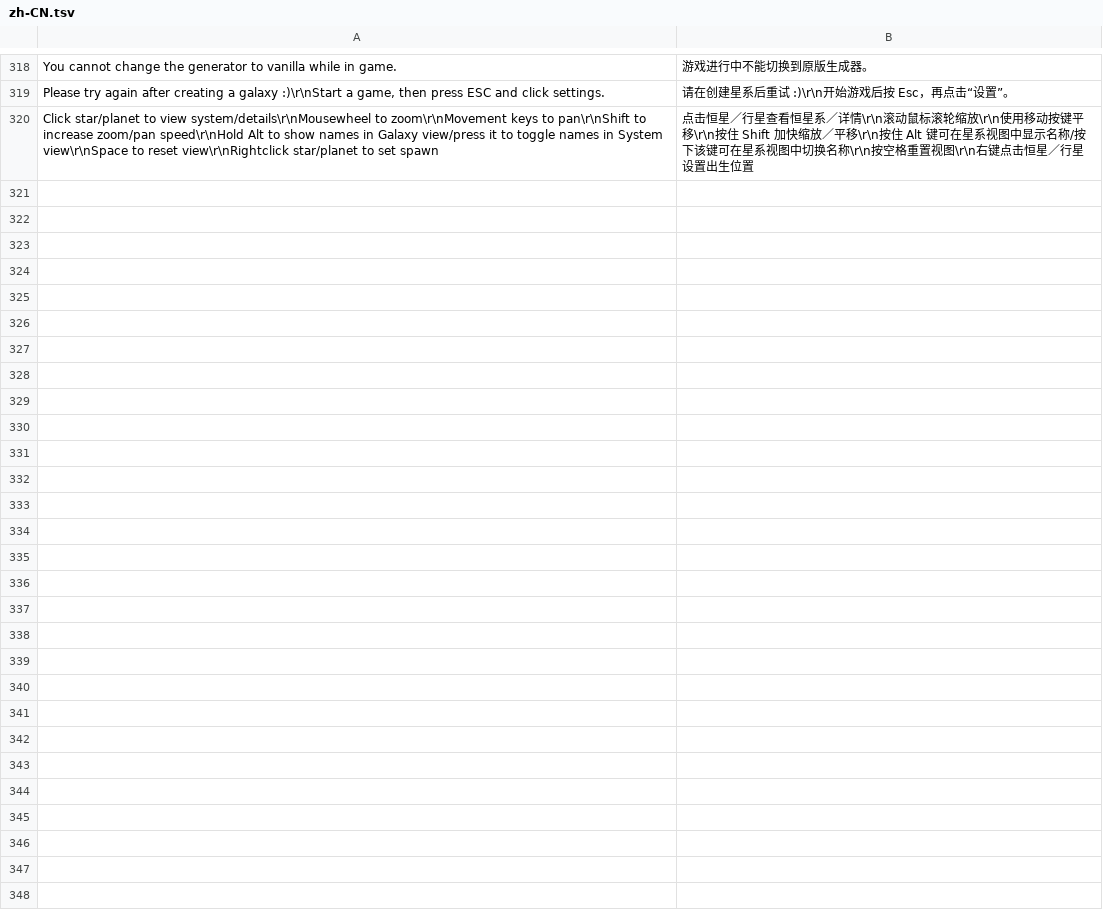
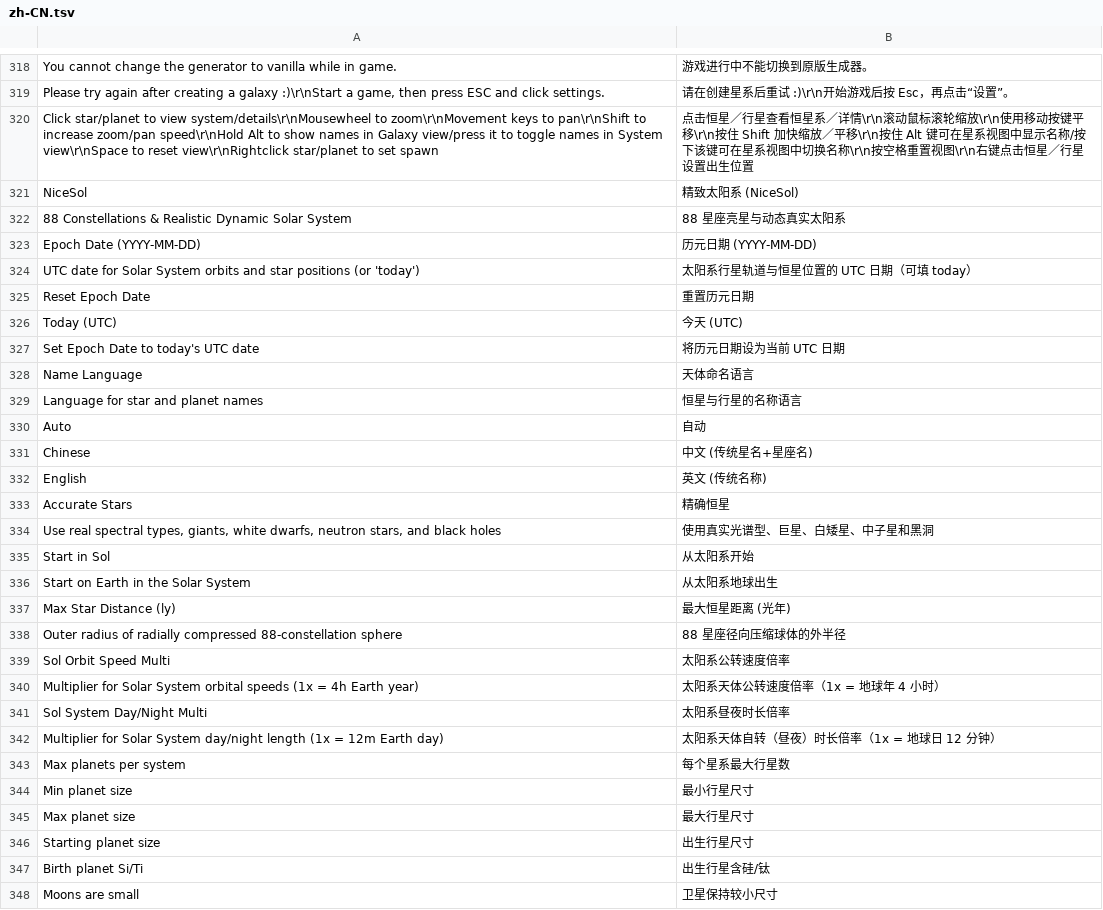
Before and after one commit to Touhma/DSP_Galactic_Scale, a TSV file: Translations/zh-CN.tsv, drawn as a sheet; only a part is shown, gaps mark what is left out.

Commit message:
feat(generators): add NiceSol 88-constellation & dynamic Solar System generator

```diff
--- a/Translations/zh-CN.tsv
+++ b/Translations/zh-CN.tsv
@@ -320 +320,29 @@ Please try again after creating a galaxy :)\r\nStart a game, then press ESC and
 Click star/planet to view system/details\r\nMousewheel to zoom\r\nMovement keys to pan\r\nShift to increase zoom/pan speed\r\nHold Alt to show names in Galaxy view/press it to toggle names in System view\r\nSpace to reset view\r\nRightclick star/planet to set spawn	点击恒星／行星查看恒星系／详情\r\n滚动鼠标滚轮缩放\r\n使用移动按键平移\r\n按住 Shift 加快缩放／平移\r\n按住 Alt 键可在星系视图中显示名称/按下该键可在星系视图中切换名称\r\n按空格重置视图\r\n右键点击恒星／行星设置出生位置
+NiceSol	精致太阳系 (NiceSol)
+88 Constellations & Realistic Dynamic Solar System	88 星座亮星与动态真实太阳系
+Epoch Date (YYYY-MM-DD)	历元日期 (YYYY-MM-DD)
+UTC date for Solar System orbits and star positions (or 'today')	太阳系行星轨道与恒星位置的 UTC 日期（可填 today）
+Reset Epoch Date	重置历元日期
+Today (UTC)	今天 (UTC)
+Set Epoch Date to today's UTC date	将历元日期设为当前 UTC 日期
+Name Language	天体命名语言
+Language for star and planet names	恒星与行星的名称语言
+Auto	自动
+Chinese	中文 (传统星名+星座名)
+English	英文 (传统名称)
+Accurate Stars	精确恒星
+Use real spectral types, giants, white dwarfs, neutron stars, and black holes	使用真实光谱型、巨星、白矮星、中子星和黑洞
+Start in Sol	从太阳系开始
+Start on Earth in the Solar System	从太阳系地球出生
+Max Star Distance (ly)	最大恒星距离 (光年)
+Outer radius of radially compressed 88-constellation sphere	88 星座径向压缩球体的外半径
+Sol Orbit Speed Multi	太阳系公转速度倍率
+Multiplier for Solar System orbital speeds (1x = 4h Earth year)	太阳系天体公转速度倍率（1x = 地球年 4 小时）
+Sol System Day/Night Multi	太阳系昼夜时长倍率
+Multiplier for Solar System day/night length (1x = 12m Earth day)	太阳系天体自转（昼夜）时长倍率（1x = 地球日 12 分钟）
+Max planets per system	每个星系最大行星数
+Min planet size	最小行星尺寸
+Max planet size	最大行星尺寸
+Starting planet size	出生行星尺寸
+Birth planet Si/Ti	出生行星含硅/钛
+Moons are small	卫星保持较小尺寸
```
Also changed, not shown: 8 other files.
